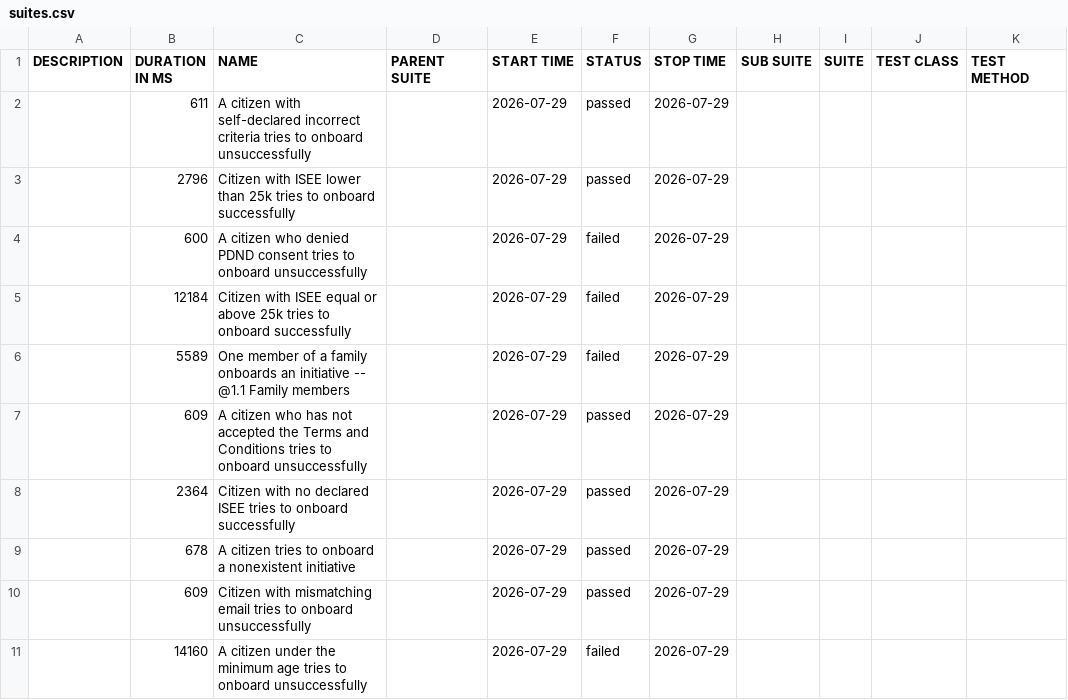
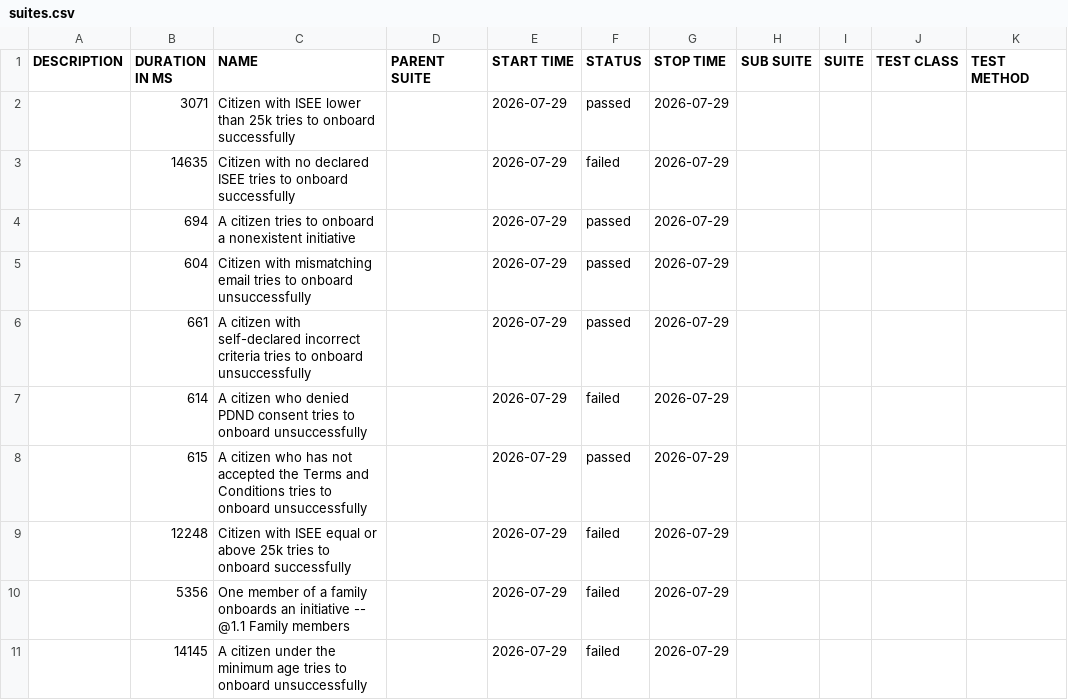
Before and after one commit to pagopa/idpay-functional-testing, a CSV file: bdd/data/suites.csv, drawn as a sheet.

```diff
--- a/bdd/data/suites.csv
+++ b/bdd/data/suites.csv
@@ -1,11 +1,11 @@
 "DESCRIPTION","DURATION IN MS","NAME","PARENT SUITE","START TIME","STATUS","STOP TIME","SUB SUITE","SUITE","TEST CLASS","TEST METHOD"
-"","611","A citizen with self-declared incorrect criteria tries to onboard unsuccessfully","","2026-07-29","passed","2026-07-29","","","",""
-"","2796","Citizen with ISEE lower than 25k tries to onboard successfully","","2026-07-29","passed","2026-07-29","","","",""
-"","600","A citizen who denied PDND consent tries to onboard unsuccessfully","","2026-07-29","failed","2026-07-29","","","",""
-"","12184","Citizen with ISEE equal or above 25k tries to onboard successfully","","2026-07-29","failed","2026-07-29","","","",""
-"","5589","One member of a family onboards an initiative -- @1.1 Family members","","2026-07-29","failed","2026-07-29","","","",""
-"","609","A citizen who has not accepted the Terms and Conditions tries to onboard unsuccessfully","","2026-07-29","passed","2026-07-29","","","",""
-"","2364","Citizen with no declared ISEE tries to onboard successfully","","2026-07-29","passed","2026-07-29","","","",""
-"","678","A citizen tries to onboard a nonexistent initiative","","2026-07-29","passed","2026-07-29","","","",""
-"","609","Citizen with mismatching email tries to onboard unsuccessfully","","2026-07-29","passed","2026-07-29","","","",""
-"","14160","A citizen under the minimum age tries to onboard unsuccessfully","","2026-07-29","failed","2026-07-29","","","",""
+"","3071","Citizen with ISEE lower than 25k tries to onboard successfully","","2026-07-29","passed","2026-07-29","","","",""
+"","14635","Citizen with no declared ISEE tries to onboard successfully","","2026-07-29","failed","2026-07-29","","","",""
+"","694","A citizen tries to onboard a nonexistent initiative","","2026-07-29","passed","2026-07-29","","","",""
+"","604","Citizen with mismatching email tries to onboard unsuccessfully","","2026-07-29","passed","2026-07-29","","","",""
+"","661","A citizen with self-declared incorrect criteria tries to onboard unsuccessfully","","2026-07-29","passed","2026-07-29","","","",""
+"","614","A citizen who denied PDND consent tries to onboard unsuccessfully","","2026-07-29","failed","2026-07-29","","","",""
+"","615","A citizen who has not accepted the Terms and Conditions tries to onboard unsuccessfully","","2026-07-29","passed","2026-07-29","","","",""
+"","12248","Citizen with ISEE equal or above 25k tries to onboard successfully","","2026-07-29","failed","2026-07-29","","","",""
+"","5356","One member of a family onboards an initiative -- @1.1 Family members","","2026-07-29","failed","2026-07-29","","","",""
+"","14145","A citizen under the minimum age tries to onboard unsuccessfully","","2026-07-29","failed","2026-07-29","","","",""
```
Also changed, not shown: 40 other files.
